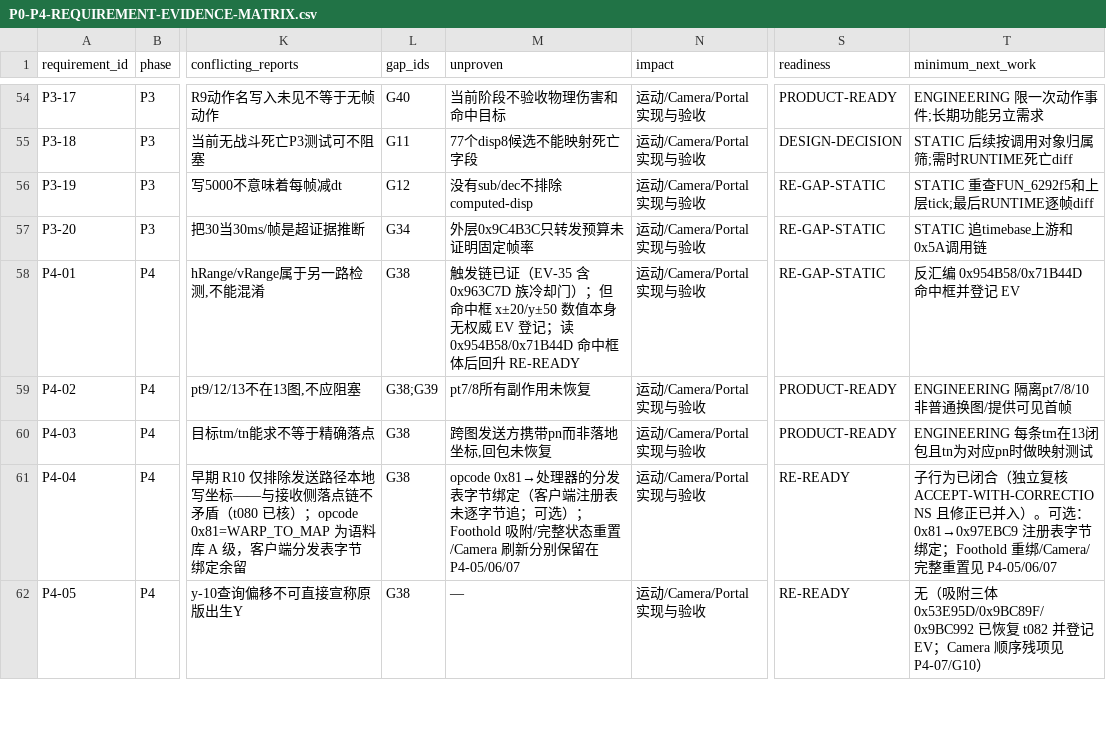
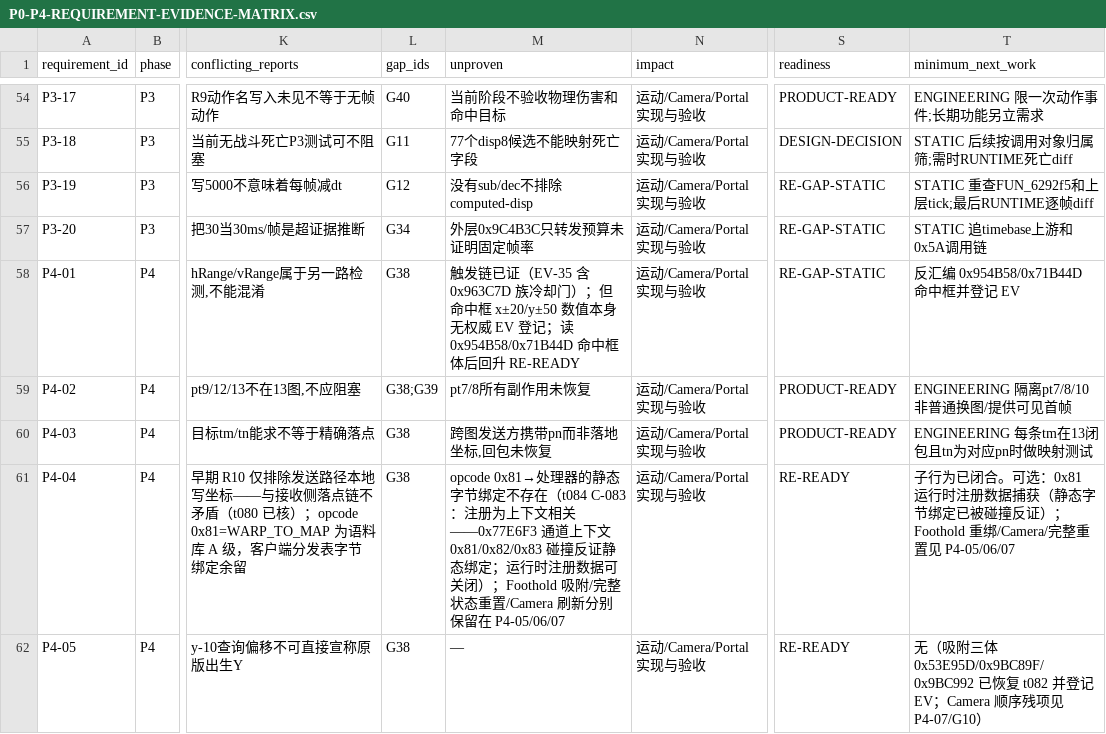
Before and after one commit to lithdoo-labs/adventure-island, a CSV file: research/result/stage-readiness/P0-P4-REQUIREMENT-EVIDENCE-MATRIX.csv, drawn as a sheet; only a part is shown, gaps mark what is left out; the diff covers the shown part only; the diff names each change by its address in the sheet, - before the commit and + after, or states it on an @@ line.

```diff
--- a/research/result/stage-readiness/P0-P4-REQUIREMENT-EVIDENCE-MATRIX.csv
+++ b/research/result/stage-readiness/P0-P4-REQUIREMENT-EVIDENCE-MATRIX.csv
-M61 (unproven): …处理器的分发表字节绑定（客户端注册表未逐字节追；可选）；Foothold 吸…
+M61 (unproven): …处理器的静态字节绑定不存在（t084 C-083：注册为上下文相关——0x77E6F3 通道上下文 0x81/0x82/0x83 碰撞反证静态绑定；运行时注册数据可关闭）；Foothold 吸…
-T61 (minimum_next_work): …为已闭合（独立复核 ACCEPT-WITH-CORRECTIONS 且修正已并入）。可选：0x81→0x97EBC9 注册表字节绑定；Foothold 重绑…
+T61 (minimum_next_work): …为已闭合。可选：0x81 运行时注册数据捕获（静态字节绑定已被碰撞反证）；Foothold 重绑…
```
Also changed, not shown: 32 edited cells elsewhere in this file, research/result/clean-room/GAP-REGISTER.csv, research/source-of-truth/documents.csv, 33 other files.
